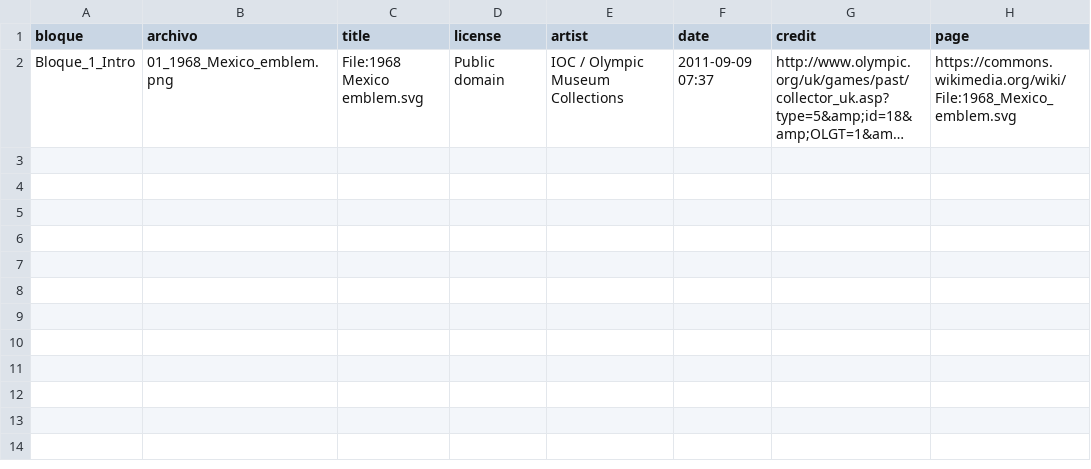
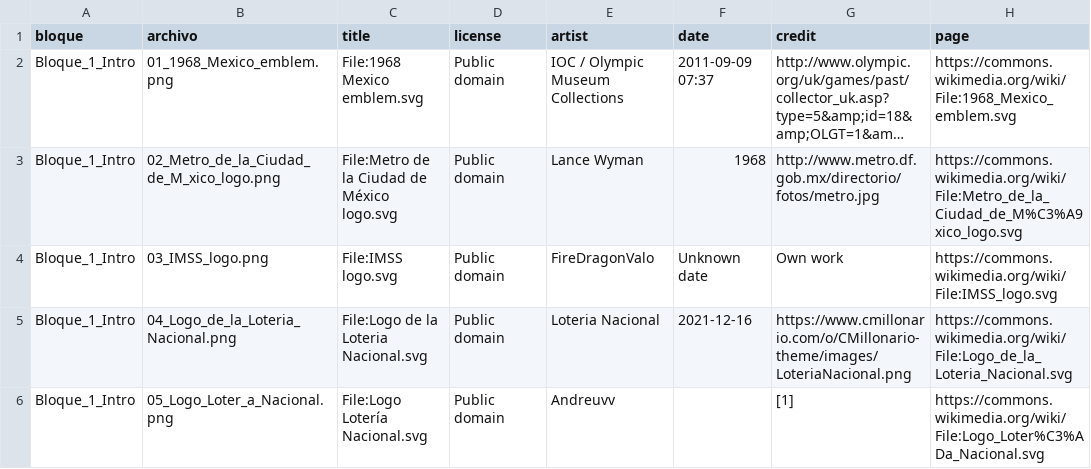
Before and after one commit to tapiaromeromarco-create/claude-video-skills, a CSV file: proyectos/diseno_mexico_68_80/assets/CREDITOS.csv, drawn as a sheet; long unchanged cells end in …; the diff names each change by its address in the sheet, - before the commit and + after, or states it on an @@ line.

```diff
--- a/proyectos/diseno_mexico_68_80/assets/CREDITOS.csv
+++ b/proyectos/diseno_mexico_68_80/assets/CREDITOS.csv
+row 3: Bloque_1_Intro | 02_Metro_de_la_Ciudad_de_M_xico_logo.png | File:Metro de la Ciudad de México logo.svg | Public domain | Lance Wyman | 1968 | http://www.metro.df.gob.mx/directorio/fotos/metro.jpg | https://commons.wikimedia.org/wiki/File:Metro_de_la_Ciudad_de_M%C3%A9xico_logo.svg
+row 4: Bloque_1_Intro | 03_IMSS_logo.png | File:IMSS logo.svg | Public domain | FireDragonValo | Unknown date | Own work | https://commons.wikimedia.org/wiki/File:IMSS_logo.svg
+row 5: Bloque_1_Intro | 04_Logo_de_la_Loteria_Nacional.png | File:Logo de la Loteria Nacional.svg | Public domain | Loteria Nacional | 2021-12-16 | https://www.cmillonario.com/o/CMillonario-theme/images/LoteriaNacional.png | https://commons.wikimedia.org/wiki/File:Logo_de_la_Loteria_Nacional.svg
+row 6: Bloque_1_Intro | 05_Logo_Loter_a_Nacional.png | File:Logo Lotería Nacional.svg | Public domain | Andreuvv |  | [1] | https://commons.wikimedia.org/wiki/File:Logo_Loter%C3%ADa_Nacional.svg
```
